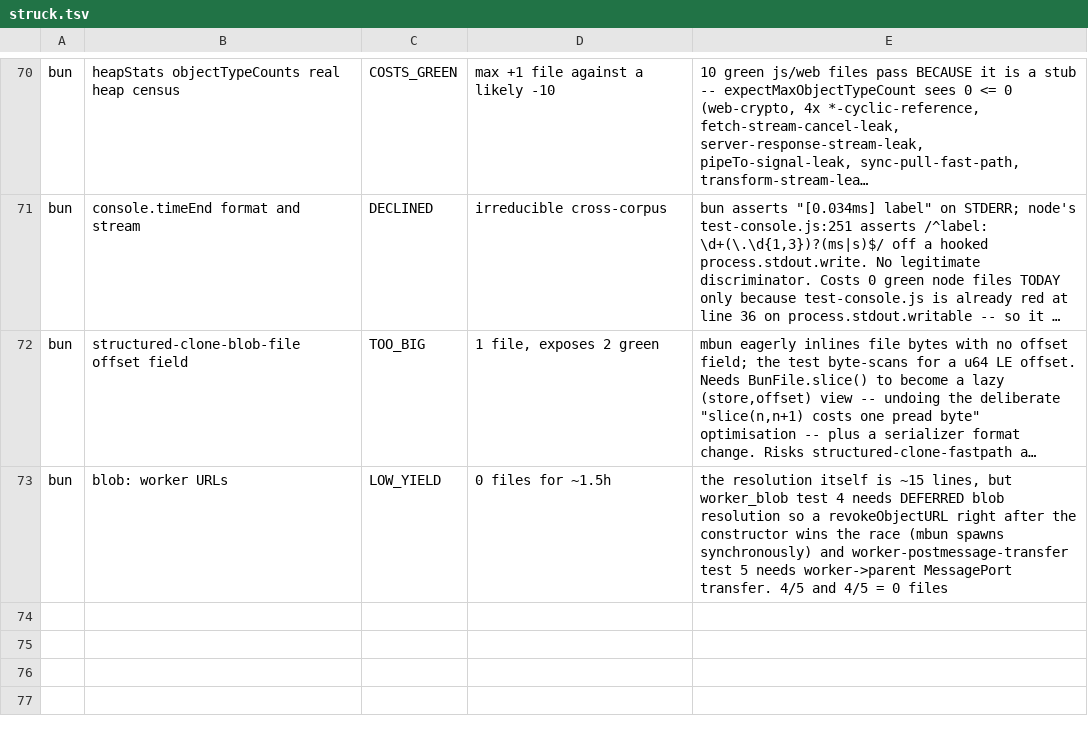
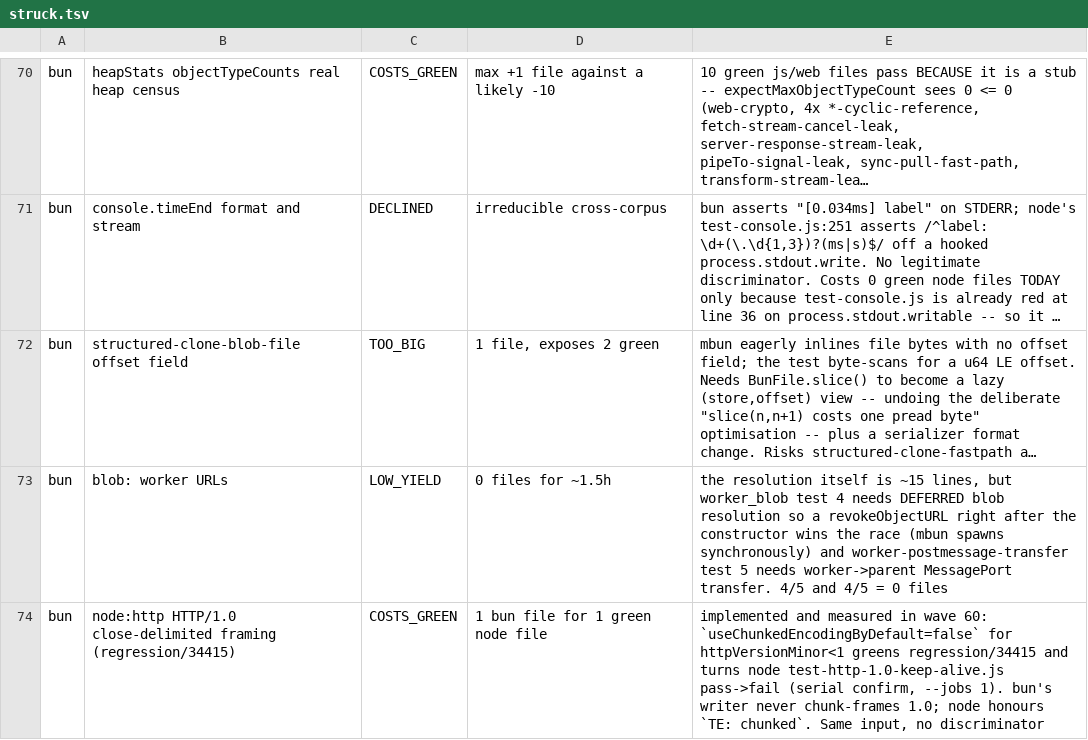
Before and after one commit to Sunrisepeak/mbun, a TSV file: tools/integration/struck.tsv, drawn as a sheet; only a part is shown, gaps mark what is left out; long unchanged cells end in …; the diff names each change by its address in the sheet, - before the commit and + after, or states it on an @@ line.

Commit message:
tools: record the HTTP/1.0 framing vein as COSTS_GREEN in struck.tsv
(cherry picked from commit 251fa2073f2a3a00b8324320998730170d668b20)

```diff
--- a/tools/integration/struck.tsv
+++ b/tools/integration/struck.tsv
+row 74: bun | node:http HTTP/1.0 close-delimited framing (regression/34415) | COSTS_GREEN | 1 bun file for 1 green node file | implemented and measured in wave 60: `useChunkedEncodingByDefault=false` for httpVersionMinor<1 greens regression/34415 and turns node test-http-1.0-keep-alive.js pass->fail (serial confirm, --jobs 1). bun's writer never chunk-frames 1.0; node honours `TE: chunked`. Same input, no discriminator
```
